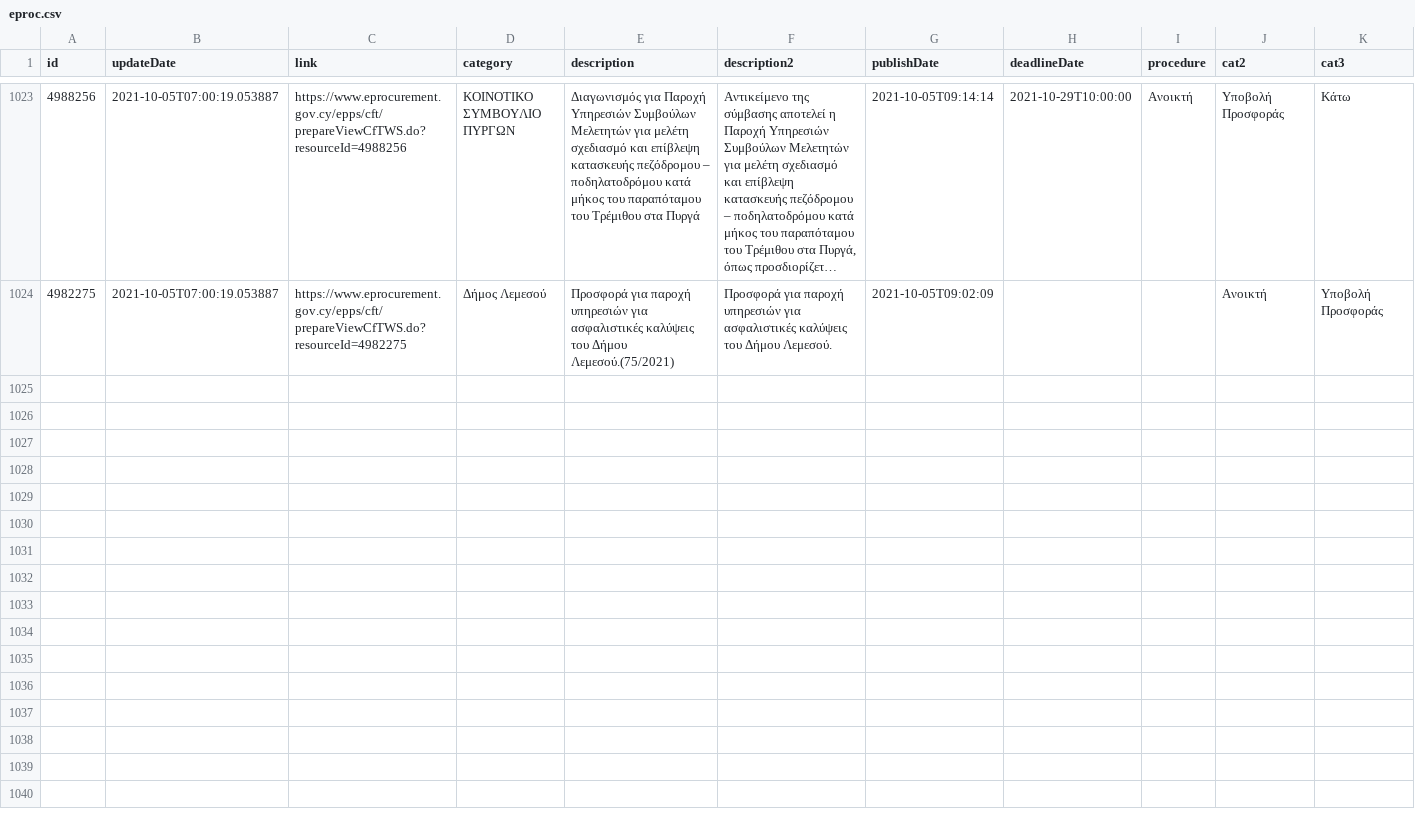
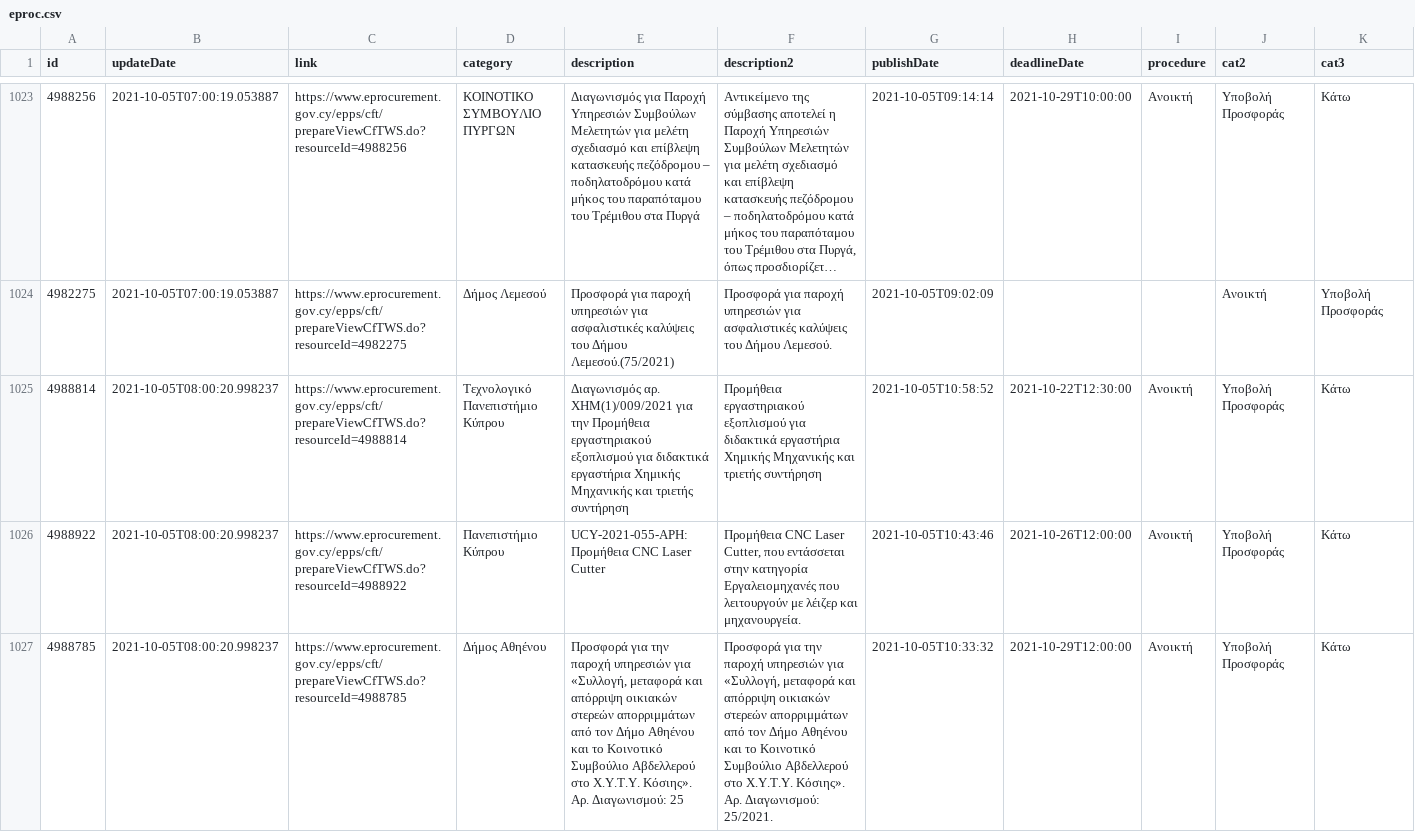
Before and after one commit to kapiosk/eprocurement, a CSV file: eproc.csv, drawn as a sheet; only a part is shown, gaps mark what is left out; long unchanged cells end in …; rows hold the shown columns only; the diff covers the shown part only; the diff names each change by its address in the sheet, - before the commit and + after, or states it on an @@ line.

Commit message:
bot

```diff
--- a/eproc.csv
+++ b/eproc.csv
+row 1025: 4988814 | 2021-10-05T08:00:20.998237 | https://www.eprocurement.gov.cy/epps/cft/prepareViewCfTWS.do?resourceId=4988814 | Τεχνολογικό Πανεπιστήμιο Κύπρου | Διαγωνισμός αρ. ΧΗΜ(1)/009/2021 για την Προμήθεια εργαστηριακού εξοπλισμού για διδακτικά εργαστήρια Χημικής Μηχανικής και τριετής συντήρηση | Προμήθεια εργαστηριακού εξοπλισμού για διδακτικά εργαστήρια Χημικής Μηχανικής και τριετής συντήρηση | 2021-10-05T10:58:52 | 2021-10-22T12:30:00 | Ανοικτή | Υποβολή Προσφοράς | Κάτω
+row 1026: 4988922 | 2021-10-05T08:00:20.998237 | https://www.eprocurement.gov.cy/epps/cft/prepareViewCfTWS.do?resourceId=4988922 | Πανεπιστήμιο Κύπρου | UCY-2021-055-ΑΡΗ: Προμήθεια CNC Laser Cutter | Προμήθεια CNC Laser Cutter, που εντάσσεται στην κατηγορία Εργαλειομηχανές που λειτουργούν με λέιζερ και μηχανουργεία. | 2021-10-05T10:43:46 | 2021-10-26T12:00:00 | Ανοικτή | Υποβολή Προσφοράς | Κάτω
+row 1027: 4988785 | 2021-10-05T08:00:20.998237 | https://www.eprocurement.gov.cy/epps/cft/prepareViewCfTWS.do?resourceId=4988785 | Δήμος Αθηένου | Προσφορά για την παροχή υπηρεσιών για «Συλλογή, μεταφορά και απόρριψη οικιακών στερεών απορριμμάτων από τον Δήμο Αθηένου και το Κοινοτικό Συμβούλιο Αβδελλερού στο Χ.Υ.Τ.Υ. Κόσιης». Αρ. Διαγωνισμού: 25 | Προσφορά για την παροχή υπηρεσιών για «Συλλογή, μεταφορά και απόρριψη οικιακών στερεών απορριμμάτων από τον Δήμο Αθηένου και το Κοινοτικό Συμβούλιο Αβδελλερού στο Χ.Υ.Τ.Υ. Κόσιης». Αρ. Διαγωνισμού: 25/2021. | 2021-10-05T10:33:32 | 2021-10-29T12:00:00 | Ανοικτή | Υποβολή Προσφοράς | Κάτω
```
Also changed, not shown: 2 added rows elsewhere in this file.
